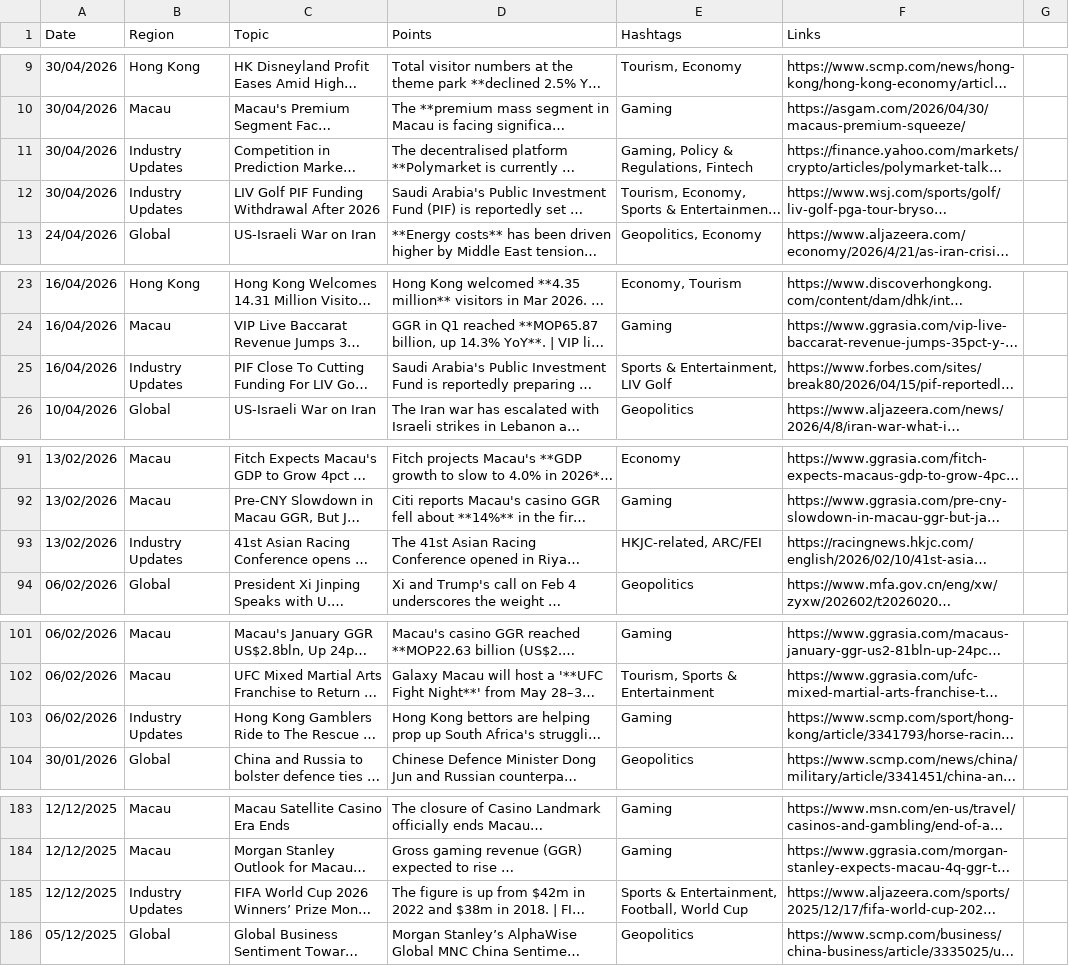
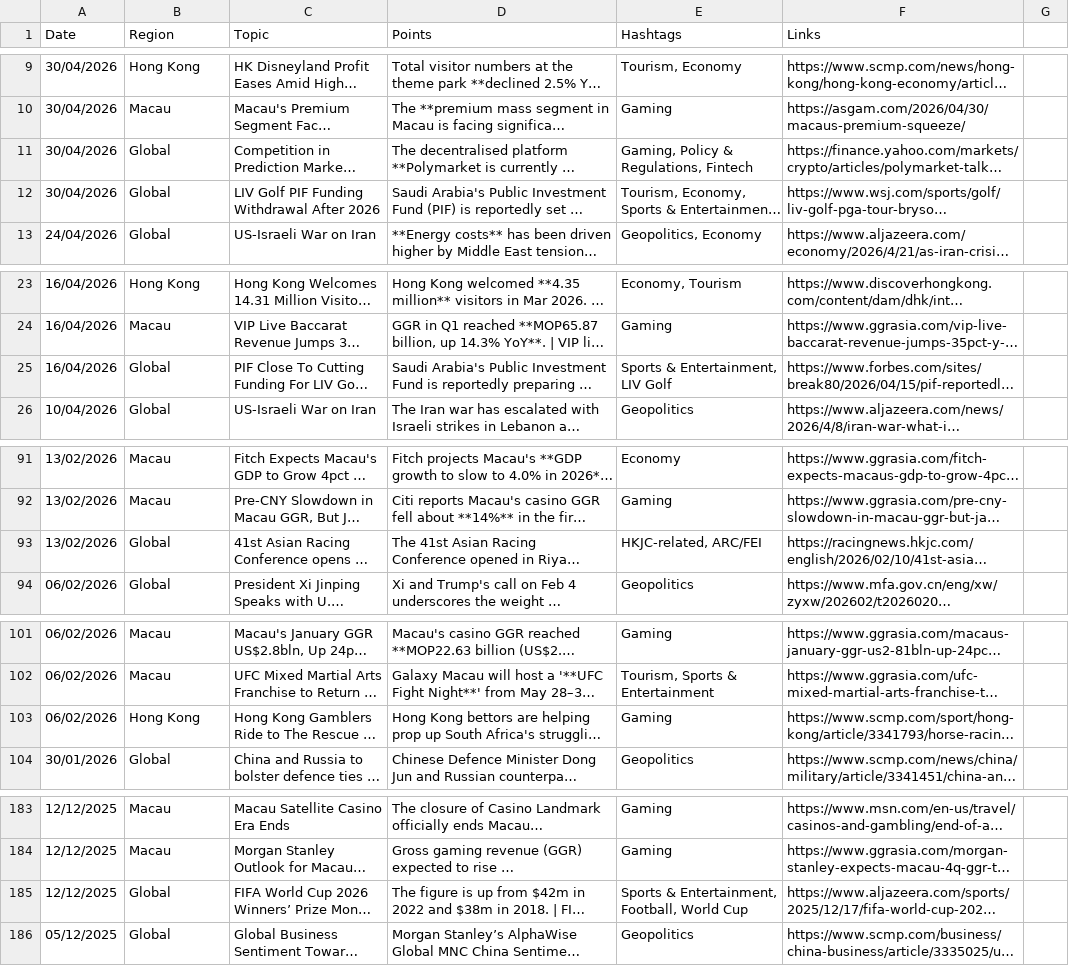
Before and after one commit to insightsweekly/market-insights-weekly, a CSV file: data.csv, drawn as a sheet; only a part is shown, gaps mark what is left out; long unchanged cells end in …; the diff covers the shown part only; the diff names each change by its address in the sheet, - before the commit and + after, or states it on an @@ line.

Commit message:
Update data.csv

```diff
--- a/data.csv
+++ b/data.csv
-B11:B12 (Region): Industry Updates
+B11:B12 (Region): Global
-B25 (Region): Industry Updates
+B25 (Region): Global
-B93 (Region): Industry Updates
+B93 (Region): Global
-B103 (Region): Industry Updates
+B103 (Region): Hong Kong
-B185 (Region): Industry Updates
+B185 (Region): Global
```
Also changed, not shown: 1 edited cell elsewhere in this file.
